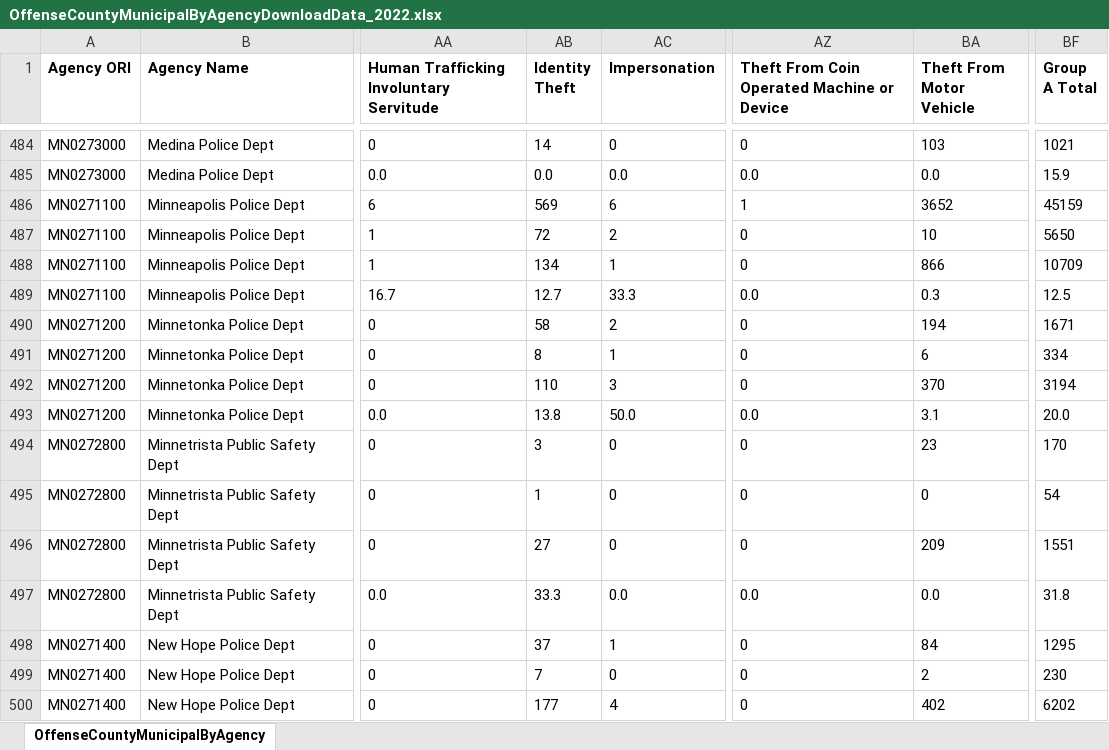
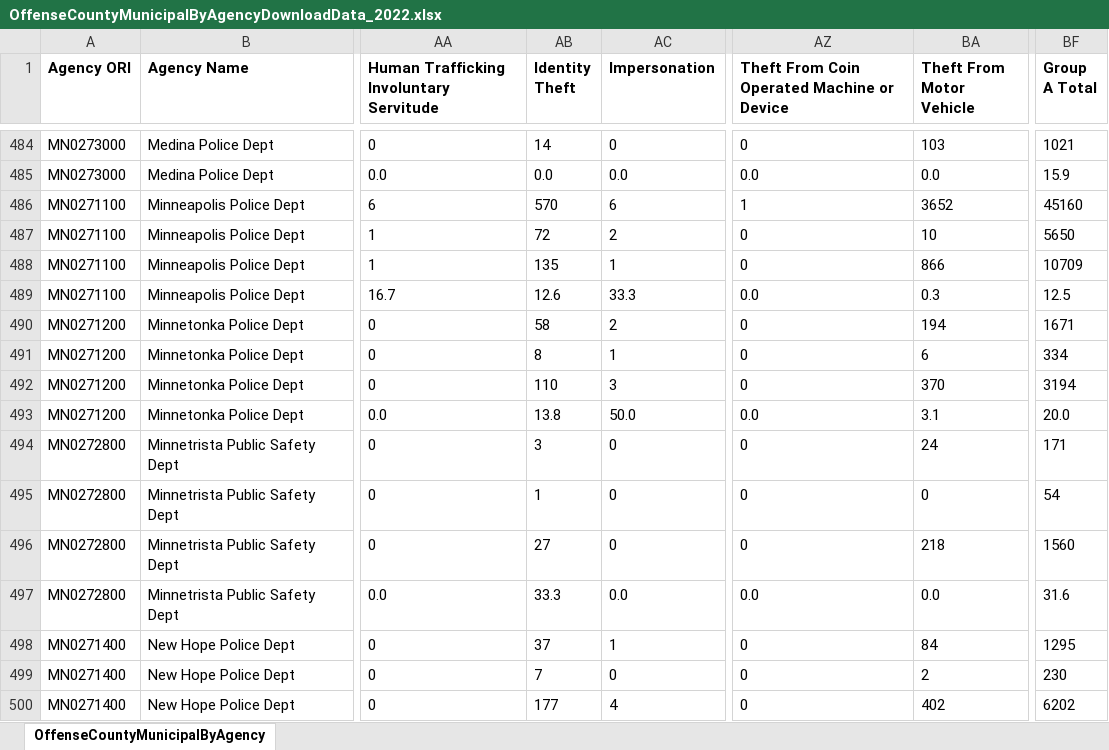
Before and after one commit to striblab/crimedash, an Excel workbook: store/nibrs/OffenseCountyMunicipalByAgencyDownloadData_2022.xlsx, sheet OffenseCountyMunicipalByAgency, drawn as a sheet; only a part is shown, gaps mark what is left out; values as stored, in another font and other column widths than the file's, no borders; the diff names each change by its address in the sheet, - before the commit and + after, or states it on an @@ line.

```diff
--- a/store/nibrs/OffenseCountyMunicipalByAgencyDownloadData_2022.xlsx (sheet OffenseCountyMunicipalByAgency)
+++ b/store/nibrs/OffenseCountyMunicipalByAgencyDownloadData_2022.xlsx (sheet OffenseCountyMunicipalByAgency)
-AB486 (Identity Theft): 569
+AB486 (Identity Theft): 570
-BF486 (Group A Total): 45159
+BF486 (Group A Total): 45160
-AB488 (Identity Theft): 134
+AB488 (Identity Theft): 135
-AB489 (Identity Theft): 12.7
+AB489 (Identity Theft): 12.6
-BA494 (Theft From Motor Vehicle): 23
+BA494 (Theft From Motor Vehicle): 24
-BF494 (Group A Total): 170
+BF494 (Group A Total): 171
-BA496 (Theft From Motor Vehicle): 209
+BA496 (Theft From Motor Vehicle): 218
-BF496 (Group A Total): 1551
+BF496 (Group A Total): 1560
-BF497 (Group A Total): 31.8
+BF497 (Group A Total): 31.6
```
Also changed, not shown: store/nibrs/OffenseCountyMunicipalByAgencyDownloadData_2021.xlsx, store/nibrs/OffenseCountyMunicipalByAgencyDownloadData_2023.xlsx, 29 other files.
